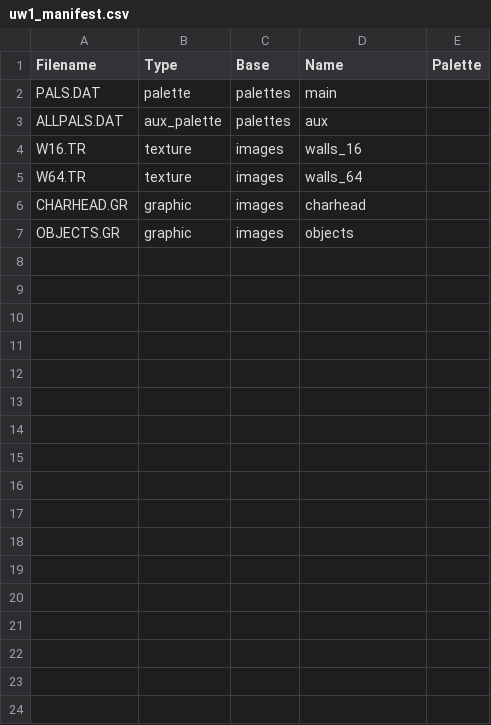
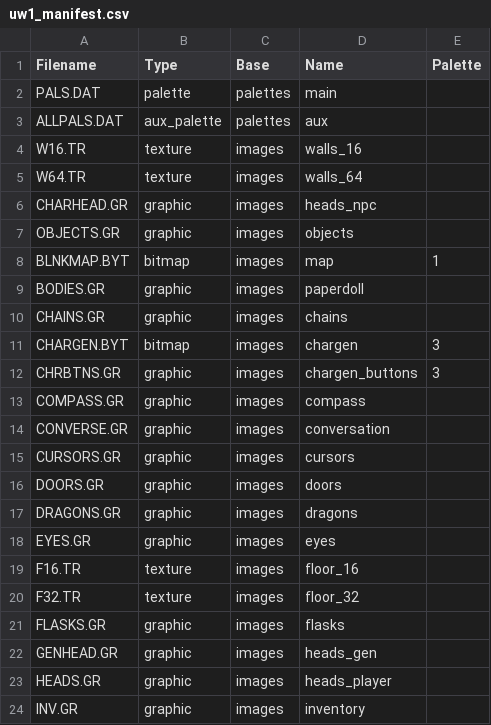
Before and after one commit to jastadj/uwgodot3, a CSV file: system/manifests/uw1_manifest.csv, drawn as a sheet; only a part is shown; the diff covers the shown part only.

Commit message:
update uw1 manifest

```diff
--- a/system/manifests/uw1_manifest.csv
+++ b/system/manifests/uw1_manifest.csv
@@ -5,3 +5,20 @@ W16.TR,texture,images,walls_16,
 W64.TR,texture,images,walls_64,
-CHARHEAD.GR,graphic,images,charhead,
+CHARHEAD.GR,graphic,images,heads_npc,
 OBJECTS.GR,graphic,images,objects,
+BLNKMAP.BYT,bitmap,images,map,1
+BODIES.GR,graphic,images,paperdoll,
+CHAINS.GR,graphic,images,chains,
+CHARGEN.BYT,bitmap,images,chargen,3
+CHRBTNS.GR,graphic,images,chargen_buttons,3
+COMPASS.GR,graphic,images,compass,
+CONVERSE.GR,graphic,images,conversation,
+CURSORS.GR,graphic,images,cursors,
+DOORS.GR,graphic,images,doors,
+DRAGONS.GR,graphic,images,dragons,
+EYES.GR,graphic,images,eyes,
+F16.TR,texture,images,floor_16,
+F32.TR,texture,images,floor_32,
+FLASKS.GR,graphic,images,flasks,
+GENHEAD.GR,graphic,images,heads_gen,
+HEADS.GR,graphic,images,heads_player,
+INV.GR,graphic,images,inventory,
```
Also changed, not shown: 15 added rows elsewhere in this file.
